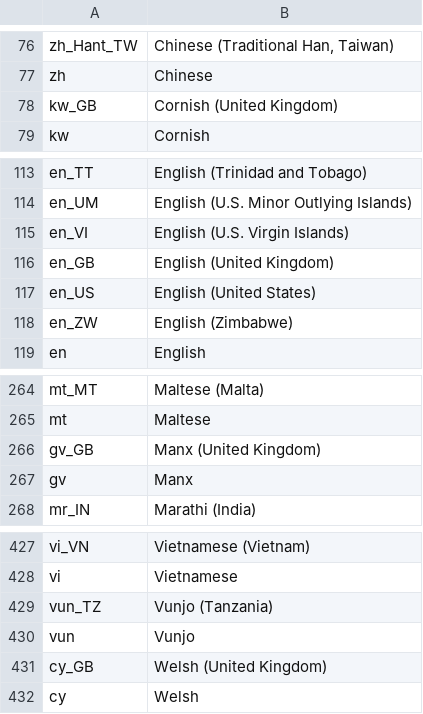
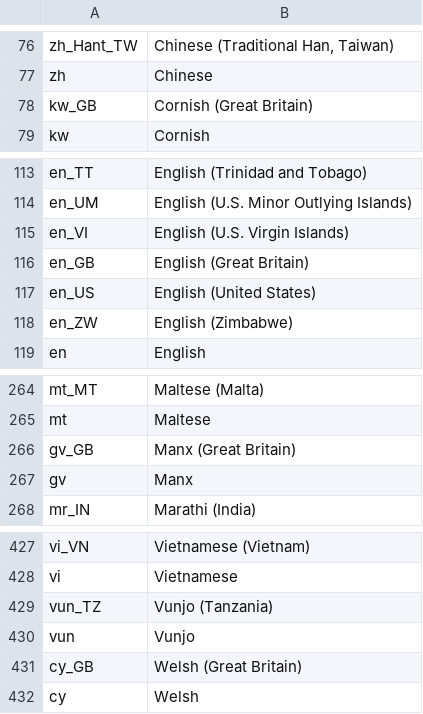
Before and after one commit to LilyDesignSystem/lily-design-system, a TSV file: lily-design-system-angular-locale-picker/locales.tsv, drawn as a sheet; only a part is shown, gaps mark what is left out.

```diff
--- a/lily-design-system-angular-locale-picker/locales.tsv
+++ b/lily-design-system-angular-locale-picker/locales.tsv
@@ -77,3 +77,3 @@ zh_Hant_TW	Chinese (Traditional Han, Taiwan)
 zh	Chinese
-kw_GB	Cornish (United Kingdom)
+kw_GB	Cornish (Great Britain)
 kw	Cornish
@@ -115,3 +115,3 @@ en_UM	English (U.S. Minor Outlying Islands)
 en_VI	English (U.S. Virgin Islands)
-en_GB	English (United Kingdom)
+en_GB	English (Great Britain)
 en_US	English (United States)
@@ -265,3 +265,3 @@ mt_MT	Maltese (Malta)
 mt	Maltese
-gv_GB	Manx (United Kingdom)
+gv_GB	Manx (Great Britain)
 gv	Manx
@@ -430,3 +430,3 @@ vun_TZ	Vunjo (Tanzania)
 vun	Vunjo
-cy_GB	Welsh (United Kingdom)
+cy_GB	Welsh (Great Britain)
 cy	Welsh
```
Also changed, not shown: lily-design-system-blazor-locale-picker/locales.tsv, lily-design-system-html-locale-picker/locales.tsv, 16 other files.
